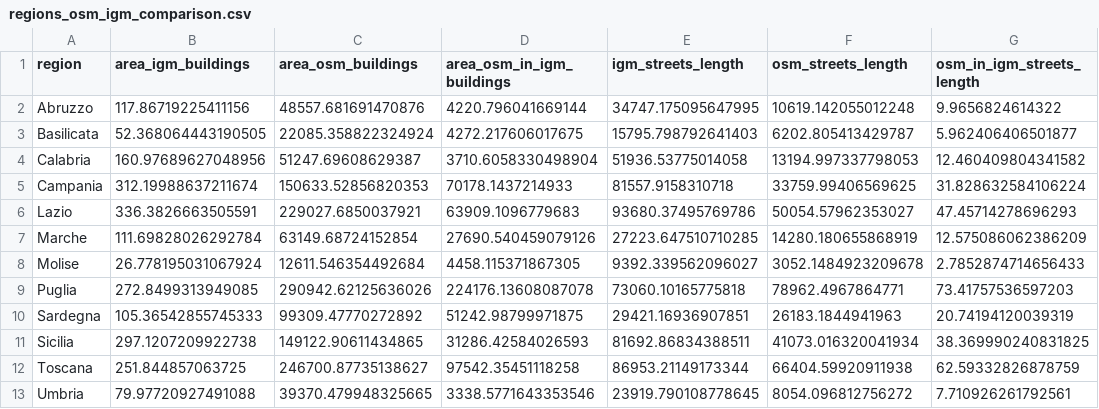
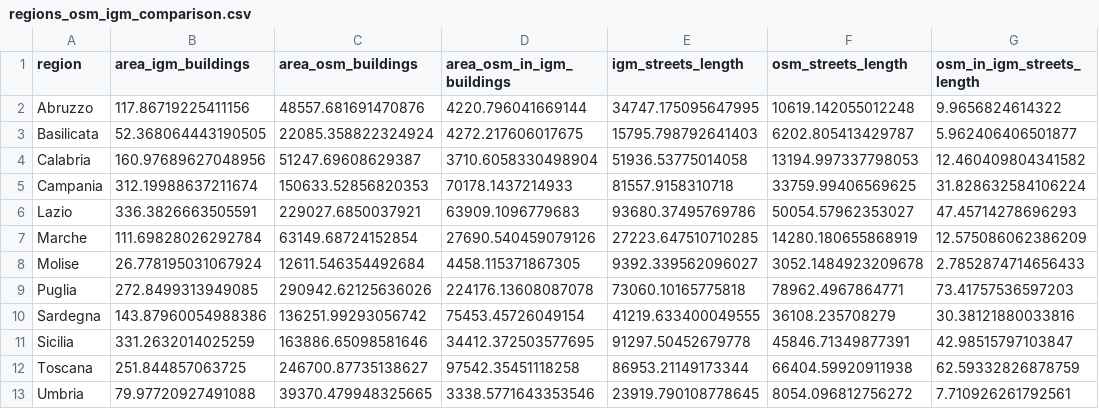
Before and after one commit to napo/dbsnosmcompare, a CSV file: data/regions_osm_igm_comparison.csv, drawn as a sheet.

Commit message:
update data

```diff
--- a/data/regions_osm_igm_comparison.csv
+++ b/data/regions_osm_igm_comparison.csv
@@ -9,4 +9,4 @@ Molise,26.778195031067924,12611.546354492684,4458.115371867305,9392.339562096027
 Puglia,272.8499313949085,290942.62125636026,224176.13608087078,73060.10165775818,78962.4967864771,73.41757536597203
-Sardegna,105.36542855745333,99309.47770272892,51242.98799971875,29421.16936907851,26183.1844941963,20.74194120039319
-Sicilia,297.1207209922738,149122.90611434865,31286.42584026593,81692.86834388511,41073.016320041934,38.369990240831825
+Sardegna,143.87960054988386,136251.99293056742,75453.45726049154,41219.633400049555,36108.235708279,30.38121880033816
+Sicilia,331.2632014025259,163886.65098581646,34412.372503577695,91297.50452679778,45846.71349877391,42.98515797103847
 Toscana,251.844857063725,246700.87735138627,97542.35451118258,86953.21149173344,66404.59920911938,62.59332826878759
```
Also changed, not shown: 1 other file.
